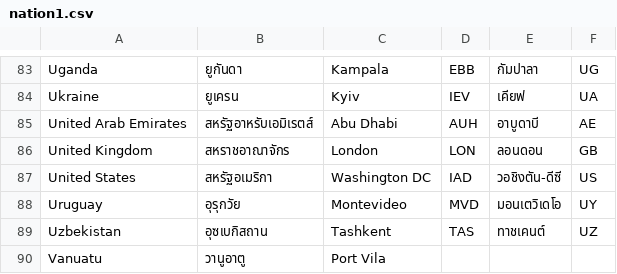
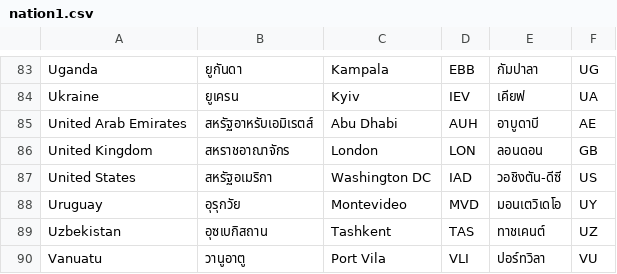
Before and after one commit to tldr-code/blog-md, a CSV file: table/nation1.csv, drawn as a sheet; only a part is shown, gaps mark what is left out.

Commit message:
Update nation1.csv

```diff
--- a/table/nation1.csv
+++ b/table/nation1.csv
@@ -89,2 +89,2 @@ Uruguay,อุรุกวัย,Montevideo,MVD,มอนเตวิเดโ
 Uzbekistan,อุซเบกิสถาน,Tashkent,TAS,ทาชเคนต์,UZ
-Vanuatu,วานูอาตู,Port Vila
+Vanuatu,วานูอาตู,Port Vila,VLI,ปอร์ทวิลา,VU
```
